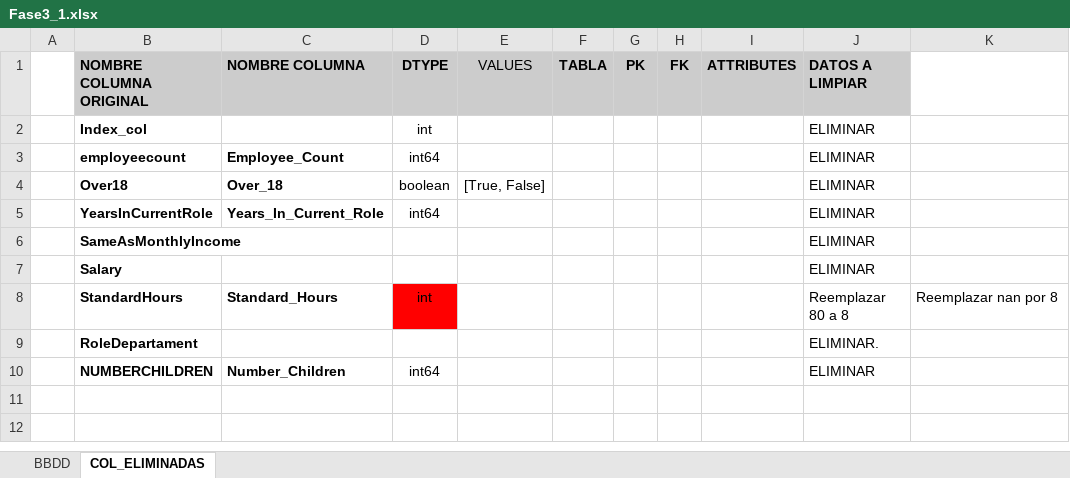
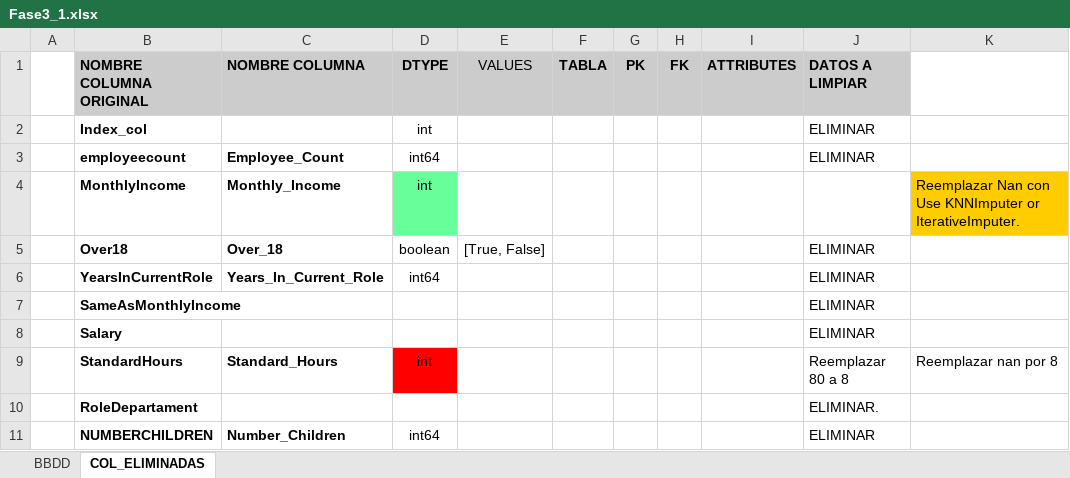
Before and after one commit to nuriancg/project-da-promo-H-module-3-team-1, an Excel workbook: Fase3_1.xlsx, sheet COL_ELIMINADAS, drawn as a sheet; values as stored, in another font and other column widths than the file's, no borders; the diff names each change by its address in the sheet, - before the commit and + after, or states it on an @@ line.

```diff
--- a/Fase3_1.xlsx (sheet COL_ELIMINADAS)
+++ b/Fase3_1.xlsx (sheet COL_ELIMINADAS)
+row 4:  | MonthlyIncome | Monthly_Income | int |  |  |  |  |  |  | Reemplazar Nan con Use KNNImputer or IterativeImputer.
```
Also changed, not shown: sheet BBDD, 4 other files.
